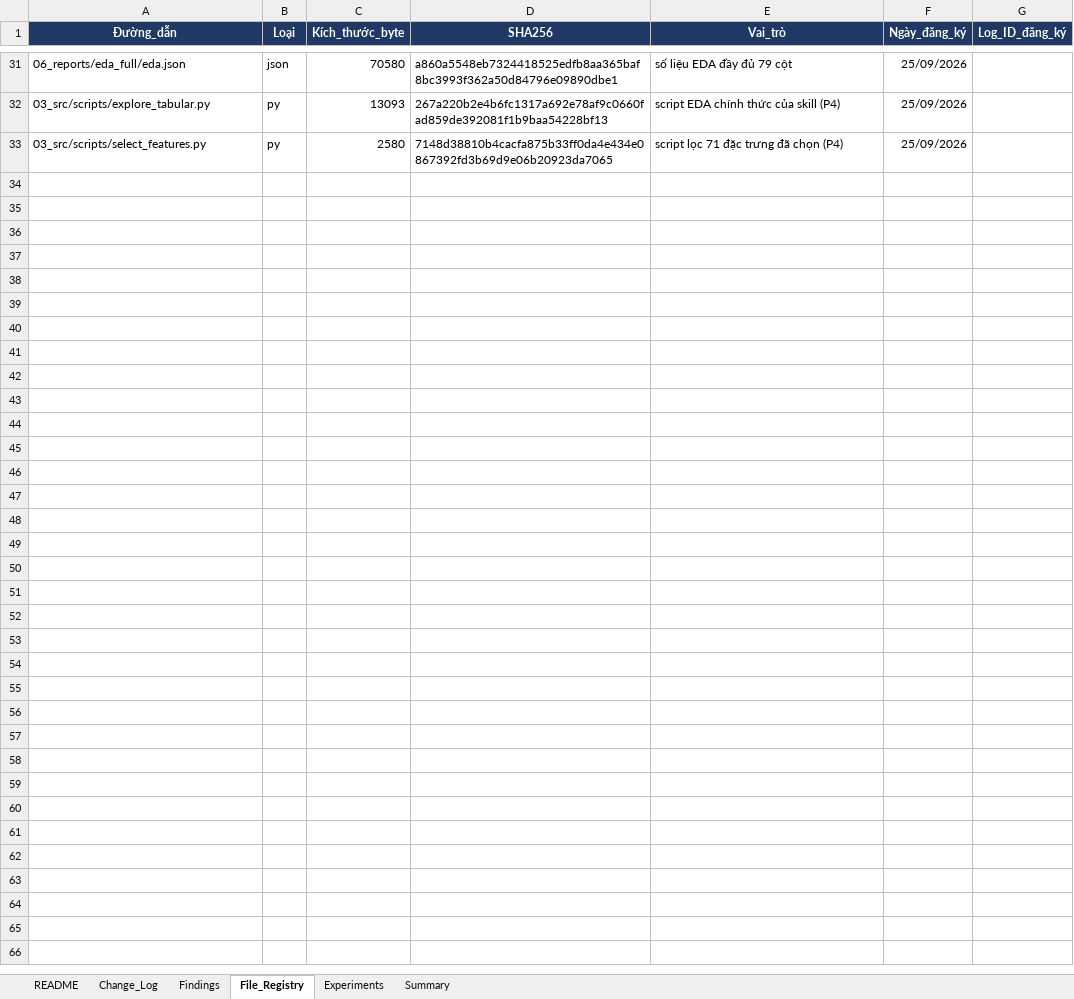
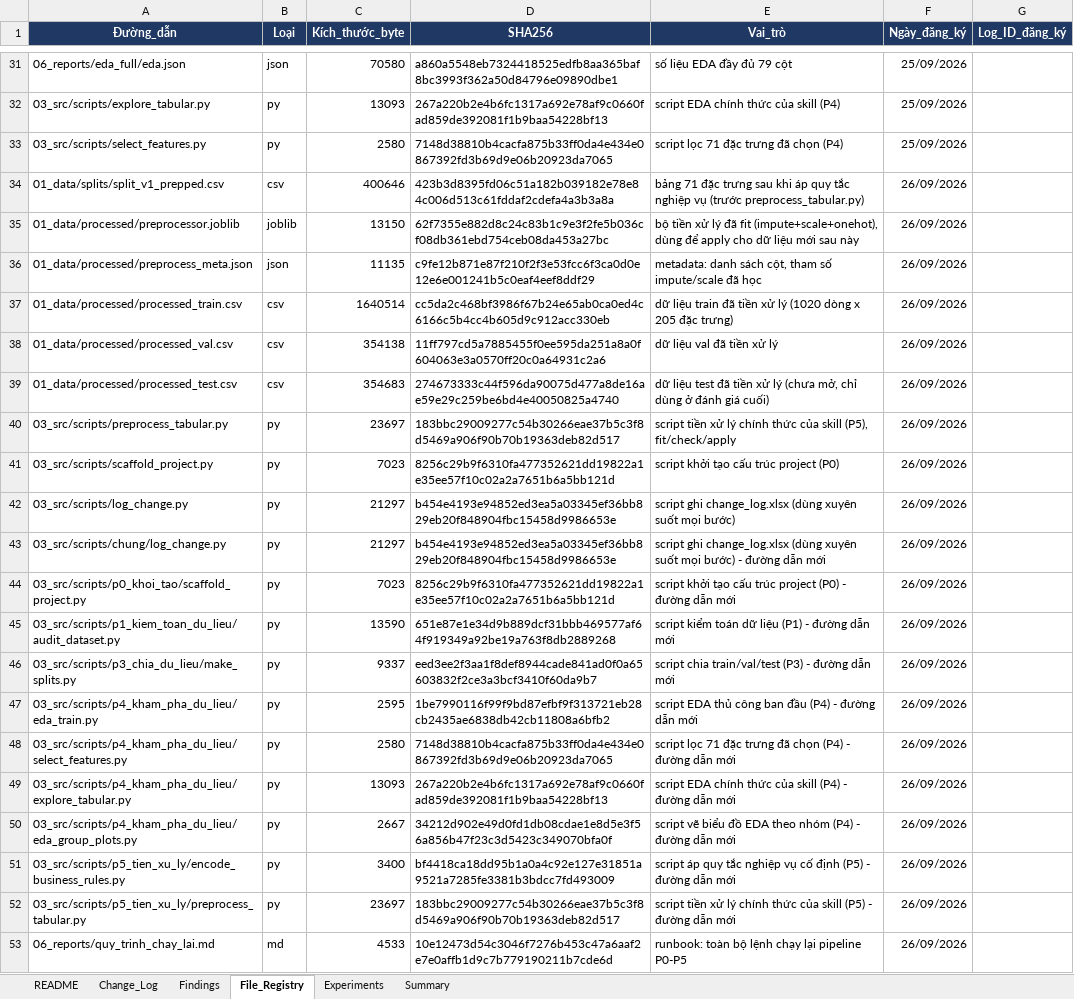
Before and after one commit to hkk4567/Deep-learning, an Excel workbook: house_price_ml/07_logs/change_log.xlsx, sheet File_Registry, drawn as a sheet; only a part is shown, gaps mark what is left out; values as stored, in another font and other column widths than the file's, no borders; charts and pictures not drawn; the diff names each change by its address in the sheet, - before the commit and + after, or states it on an @@ line.

Commit message:
tiền xử lý dữ liệu

```diff
--- a/house_price_ml/07_logs/change_log.xlsx (sheet File_Registry)
+++ b/house_price_ml/07_logs/change_log.xlsx (sheet File_Registry)
+row 34: 01_data/splits/split_v1_prepped.csv | csv | 400646 | 423b3d8395fd06c51a182b039182e78e84c006d513c61fddaf2cdefa4a3b3a8a | bảng 71 đặc trưng sau khi áp quy tắc nghiệp vụ (trước preprocess_tabular.py) | 26/09/2026
+row 35: 01_data/processed/preprocessor.joblib | joblib | 13150 | 62f7355e882d8c24c83b1c9e3f2fe5b036cf08db361ebd754ceb08da453a27bc | bộ tiền xử lý đã fit (impute+scale+onehot), dùng để apply cho dữ liệu mới sau này | 26/09/2026
+row 36: 01_data/processed/preprocess_meta.json | json | 11135 | c9fe12b871e87f210f2f3e53fcc6f3ca0d0e12e6e001241b5c0eaf4eef8ddf29 | metadata: danh sách cột, tham số impute/scale đã học | 26/09/2026
+row 37: 01_data/processed/processed_train.csv | csv | 1640514 | cc5da2c468bf3986f67b24e65ab0ca0ed4c6166c5b4cc4b605d9c912acc330eb | dữ liệu train đã tiền xử lý (1020 dòng x 205 đặc trưng) | 26/09/2026
+row 38: 01_data/processed/processed_val.csv | csv | 354138 | 11ff797cd5a7885455f0ee595da251a8a0f604063e3a0570ff20c0a64931c2a6 | dữ liệu val đã tiền xử lý | 26/09/2026
+row 39: 01_data/processed/processed_test.csv | csv | 354683 | 274673333c44f596da90075d477a8de16ae59e29c259be6bd4e40050825a4740 | dữ liệu test đã tiền xử lý (chưa mở, chỉ dùng ở đánh giá cuối) | 26/09/2026
+row 40: 03_src/scripts/preprocess_tabular.py | py | 23697 | 183bbc29009277c54b30266eae37b5c3f8d5469a906f90b70b19363deb82d517 | script tiền xử lý chính thức của skill (P5), fit/check/apply | 26/09/2026
+row 41: 03_src/scripts/scaffold_project.py | py | 7023 | 8256c29b9f6310fa477352621dd19822a1e35ee57f10c02a2a7651b6a5bb121d | script khởi tạo cấu trúc project (P0) | 26/09/2026
+row 42: 03_src/scripts/log_change.py | py | 21297 | b454e4193e94852ed3ea5a03345ef36bb829eb20f848904fbc15458d9986653e | script ghi change_log.xlsx (dùng xuyên suốt mọi bước) | 26/09/2026
+row 43: 03_src/scripts/chung/log_change.py | py | 21297 | b454e4193e94852ed3ea5a03345ef36bb829eb20f848904fbc15458d9986653e | script ghi change_log.xlsx (dùng xuyên suốt mọi bước) - đường dẫn mới | 26/09/2026
+row 44: 03_src/scripts/p0_khoi_tao/scaffold_project.py | py | 7023 | 8256c29b9f6310fa477352621dd19822a1e35ee57f10c02a2a7651b6a5bb121d | script khởi tạo cấu trúc project (P0) - đường dẫn mới | 26/09/2026
+row 45: 03_src/scripts/p1_kiem_toan_du_lieu/audit_dataset.py | py | 13590 | 651e87e1e34d9b889dcf31bbb469577af64f919349a92be19a763f8db2889268 | script kiểm toán dữ liệu (P1) - đường dẫn mới | 26/09/2026
+row 46: 03_src/scripts/p3_chia_du_lieu/make_splits.py | py | 9337 | eed3ee2f3aa1f8def8944cade841ad0f0a65603832f2ce3a3bcf3410f60da9b7 | script chia train/val/test (P3) - đường dẫn mới | 26/09/2026
+row 47: 03_src/scripts/p4_kham_pha_du_lieu/eda_train.py | py | 2595 | 1be7990116f99f9bd87efbf9f313721eb28cb2435ae6838db42cb11808a6bfb2 | script EDA thủ công ban đầu (P4) - đường dẫn mới | 26/09/2026
+row 48: 03_src/scripts/p4_kham_pha_du_lieu/select_features.py | py | 2580 | 7148d38810b4cacfa875b33ff0da4e434e0867392fd3b69d9e06b20923da7065 | script lọc 71 đặc trưng đã chọn (P4) - đường dẫn mới | 26/09/2026
+row 49: 03_src/scripts/p4_kham_pha_du_lieu/explore_tabular.py | py | 13093 | 267a220b2e4b6fc1317a692e78af9c0660fad859de392081f1b9baa54228bf13 | script EDA chính thức của skill (P4) - đường dẫn mới | 26/09/2026
+row 50: 03_src/scripts/p4_kham_pha_du_lieu/eda_group_plots.py | py | 2667 | 34212d902e49d0fd1db08cdae1e8d5e3f56a856b47f23c3d5423c349070bfa0f | script vẽ biểu đồ EDA theo nhóm (P4) - đường dẫn mới | 26/09/2026
+row 51: 03_src/scripts/p5_tien_xu_ly/encode_business_rules.py | py | 3400 | bf4418ca18dd95b1a0a4c92e127e31851a9521a7285fe3381b3bdcc7fd493009 | script áp quy tắc nghiệp vụ cố định (P5) - đường dẫn mới | 26/09/2026
+row 52: 03_src/scripts/p5_tien_xu_ly/preprocess_tabular.py | py | 23697 | 183bbc29009277c54b30266eae37b5c3f8d5469a906f90b70b19363deb82d517 | script tiền xử lý chính thức của skill (P5) - đường dẫn mới | 26/09/2026
+row 53: 06_reports/quy_trinh_chay_lai.md | md | 4533 | 10e12473d54c3046f7276b453c47a6aaf2e7e0affb1d9c7b779190211b7cde6d | runbook: toàn bộ lệnh chạy lại pipeline P0-P5 | 26/09/2026
```
Also changed, not shown: sheet Change_Log, sheet Summary, 14 other files.
